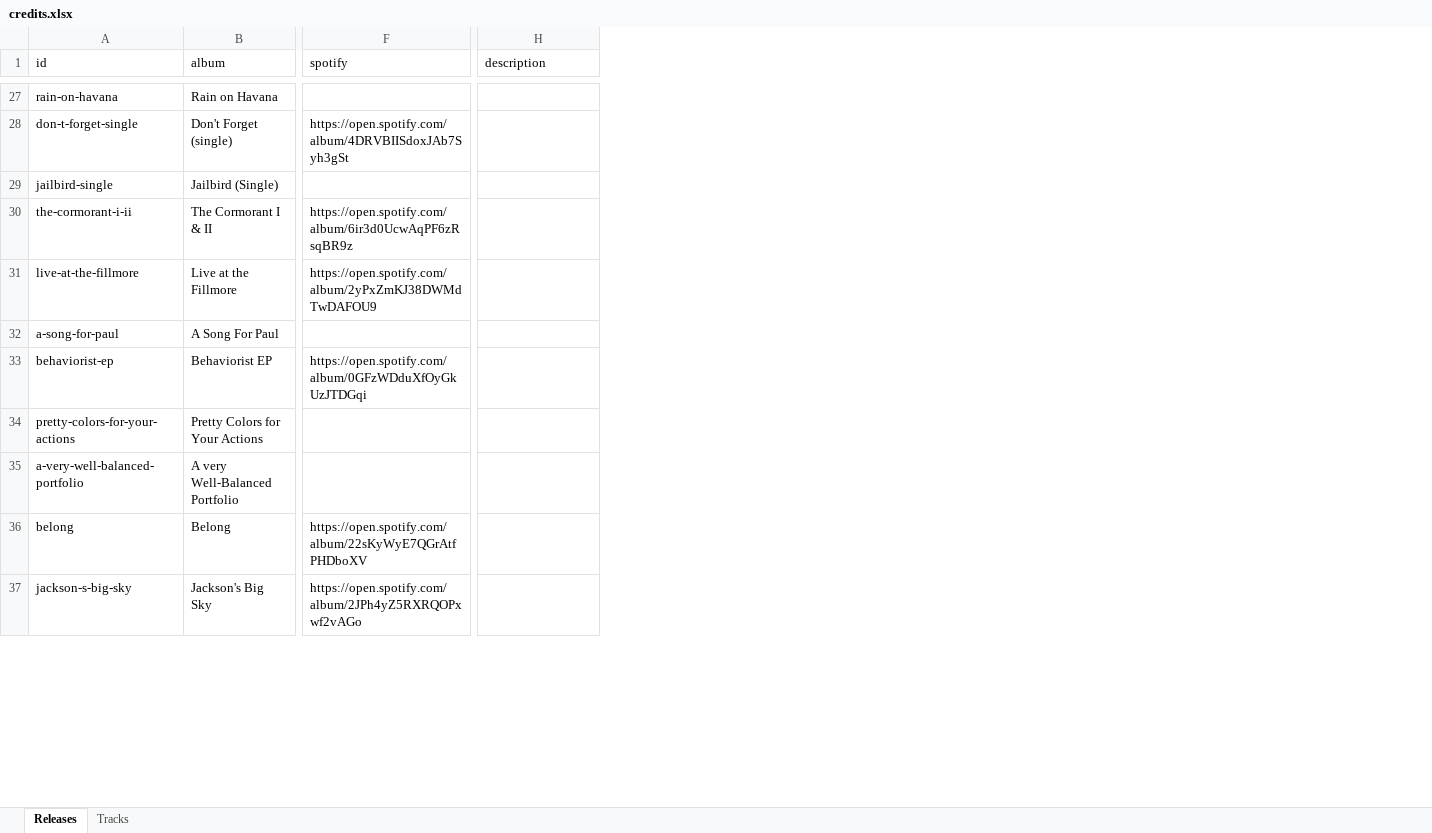
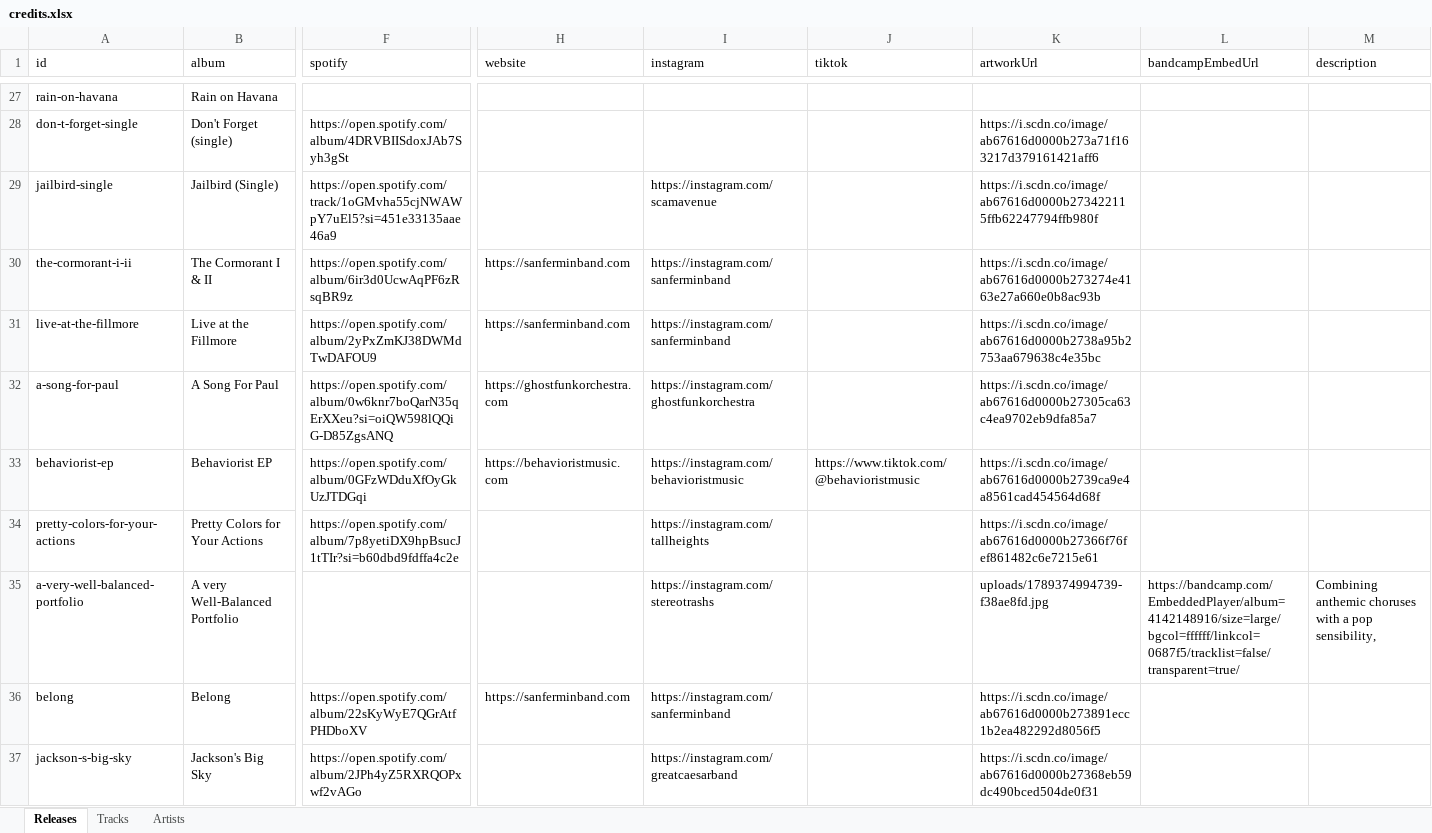
Before and after one commit to stststephen/website, an Excel workbook: data/credits.xlsx, sheet Releases, drawn as a sheet; only a part is shown, gaps mark what is left out; values as stored, in another font and other column widths than the file's, no borders; addresses are those after the commit; the diff covers the shown part only; the diff names each change by its address in the sheet, - before the commit and + after, or states it on an @@ line.

```diff
--- a/data/credits.xlsx (sheet Releases)
+++ b/data/credits.xlsx (sheet Releases)
+sheet tab: Artists
+column H (website), rows 30-36: https://sanferminband.com | https://sanferminband.com | https://ghostfunkorchestra.com | https://behavioristmusic.com |  |  | https://sanferminband.com
+column I (instagram), rows 29-37: https://instagram.com/scamavenue | https://instagram.com/sanferminband | https://instagram.com/sanferminband | https://instagram.com/ghostfunkorchestra | https://instagram.com/behavioristmusic | https://instagram.com/tallheights | https://instagram.com/stereotrashs | https://instagram.com/sanferminband | https://instagram.com/greatcaesarband
+column J (tiktok), row 33: https://www.tiktok.com/@behavioristmusic
+column K (artworkUrl), rows 28-37: https://i.scdn.co/image/ab67616d0000b273a71f163217d379161421aff6 | https://i.scdn.co/image/ab67616d0000b273422115ffb62247794ffb980f | https://i.scdn.co/image/ab67616d0000b273274e4163e27a660e0b8ac93b | https://i.scdn.co/image/ab67616d0000b2738a95b2753aa679638c4e35bc | https://i.scdn.co/image/ab67616d0000b27305ca63c4ea9702eb9dfa85a7 | https://i.scdn.co/image/ab67616d0000b2739ca9e4a8561cad454564d68f | https://i.scdn.co/image/ab67616d0000b27366f76fef861482c6e7215e61 | uploads/1789374994739-f38ae8fd.jpg | https://i.scdn.co/image/ab67616d0000b273891ecc1b2ea482292d8056f5 | https://i.scdn.co/image/ab67616d0000b27368eb59dc490bced504de0f31
+column L (bandcampEmbedUrl), row 35: https://bandcamp.com/EmbeddedPlayer/album=4142148916/size=large/bgcol=ffffff/linkcol=0687f5/tracklist=false/transparent=true/
-F29 (spotify): (empty)
+F29 (spotify): https://open.spotify.com/track/1oGMvha55cjNWAWpY7uEl5?si=451e33135aae46a9
-F32 (spotify): (empty)
+F32 (spotify): https://open.spotify.com/album/0w6knr7boQarN35qErXXeu?si=oiQW598lQQiG-D85ZgsANQ
-F34 (spotify): (empty)
+F34 (spotify): https://open.spotify.com/album/7p8yetiDX9hpBsucJ1tTIr?si=b60dbd9fdffa4c2e
-M35 (description): (empty)
+M35 (description): Combining anthemic choruses with a pop sensibility,
```
Also changed, not shown: 1 added row and 13 edited cells elsewhere in this sheet, sheet Tracks, 9 other files.
